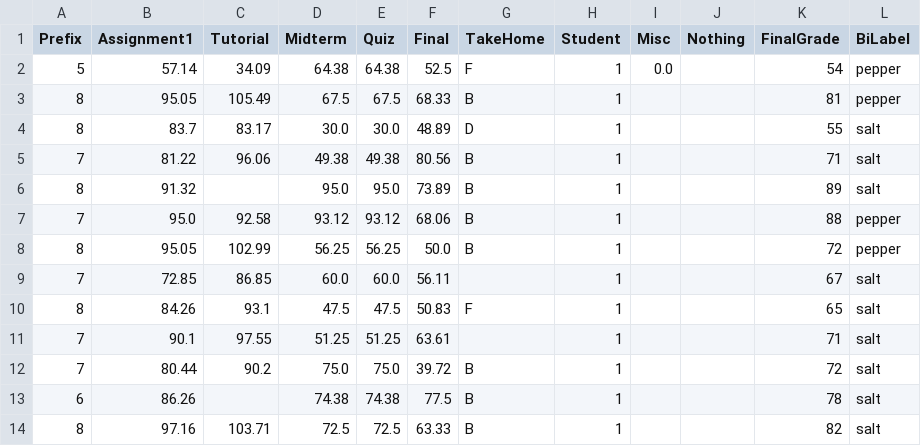
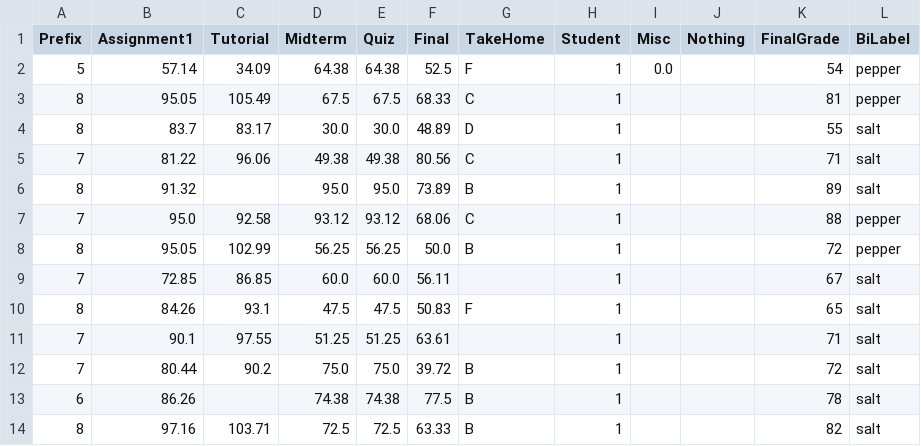
Before and after one commit to sreyeshkonduru/Datasets, a CSV file: class-grades2.csv, drawn as a sheet; only a part is shown.

Commit message:
Add files via upload

```diff
--- a/class-grades2.csv
+++ b/class-grades2.csv
@@ -2,7 +2,7 @@ Prefix,Assignment1,Tutorial,Midterm,Quiz,Final,TakeHome,Student,Misc,Nothing,Fin
 5,57.14,34.09,64.38,64.38,52.5,F,1,0.0,,54,pepper
-8,95.05,105.49,67.5,67.5,68.33,B,1,,,81,pepper
+8,95.05,105.49,67.5,67.5,68.33,C,1,,,81,pepper
 8,83.7,83.17,30.0,30.0,48.89,D,1,,,55,salt
-7,81.22,96.06,49.38,49.38,80.56,B,1,,,71,salt
+7,81.22,96.06,49.38,49.38,80.56,C,1,,,71,salt
 8,91.32,,95.0,95.0,73.89,B,1,,,89,salt
-7,95.0,92.58,93.12,93.12,68.06,B,1,,,88,pepper
+7,95.0,92.58,93.12,93.12,68.06,C,1,,,88,pepper
 8,95.05,102.99,56.25,56.25,50.0,B,1,,,72,pepper
```
